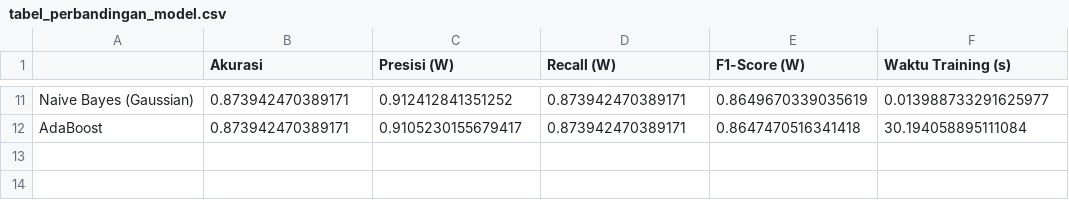
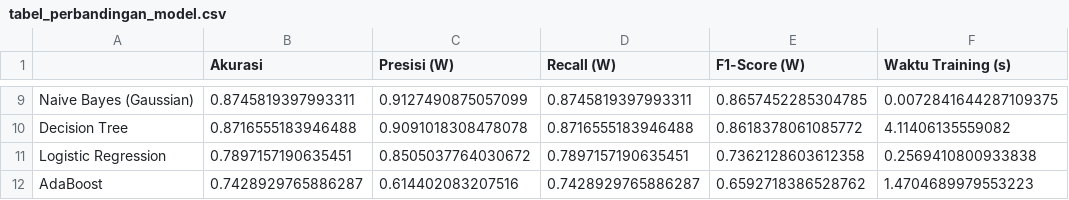
Before and after one commit to rygrffth/rf-compare, a CSV file: hasil_perbandingan_anti_leakage/tabel_perbandingan_model.csv, drawn as a sheet; only a part is shown, gaps mark what is left out; addresses are those after the commit; the diff covers the shown part only; the diff names each change by its address in the sheet, - before the commit and + after, or states it on an @@ line.

```diff
--- a/hasil_perbandingan_anti_leakage/tabel_perbandingan_model.csv
+++ b/hasil_perbandingan_anti_leakage/tabel_perbandingan_model.csv
-B9 (Akurasi): 0.873942470389171
+B9 (Akurasi): 0.8745819397993311
-C9 (Presisi (W)): 0.912412841351252
+C9 (Presisi (W)): 0.9127490875057099
-D9 (Recall (W)): 0.873942470389171
+D9 (Recall (W)): 0.8745819397993311
-E9 (F1-Score (W)): 0.8649670339035619
+E9 (F1-Score (W)): 0.8657452285304785
-F9 (Waktu Training (s)): 0.013988733291625977
+F9 (Waktu Training (s)): 0.0072841644287109375
+row 10: Decision Tree | 0.8716555183946488 | 0.9091018308478078 | 0.8716555183946488 | 0.8618378061085772 | 4.11406135559082
+row 11: Logistic Regression | 0.7897157190635451 | 0.8505037764030672 | 0.7897157190635451 | 0.7362128603612358 | 0.2569410800933838
-B12 (Akurasi): 0.873942470389171
+B12 (Akurasi): 0.7428929765886287
-C12 (Presisi (W)): 0.9105230155679417
+C12 (Presisi (W)): 0.614402083207516
-D12 (Recall (W)): 0.873942470389171
+D12 (Recall (W)): 0.7428929765886287
-E12 (F1-Score (W)): 0.8647470516341418
+E12 (F1-Score (W)): 0.6592718386528762
-F12 (Waktu Training (s)): 30.194058895111084
+F12 (Waktu Training (s)): 1.4704689979553223
```
Also changed, not shown: 2 added rows, 4 removed rows and 25 edited cells elsewhere in this file, 38 other files.
